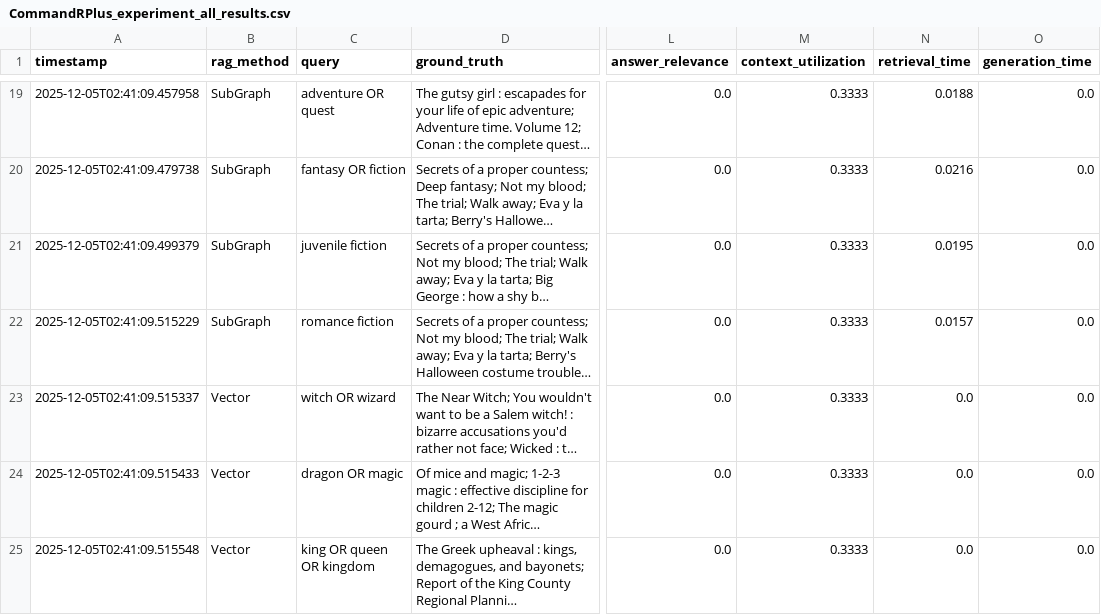
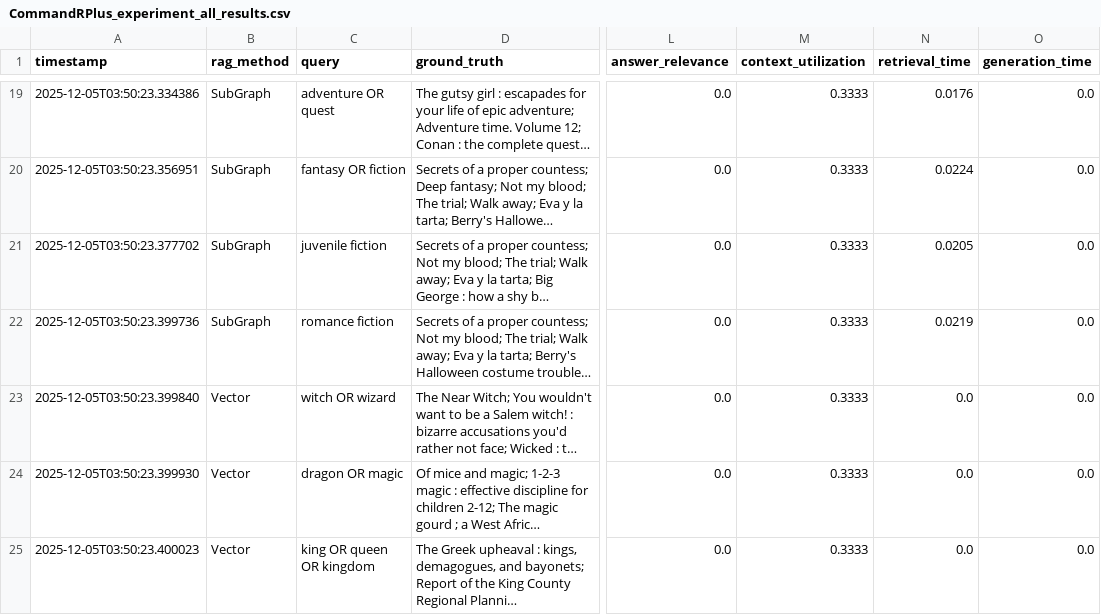
Before and after one commit to Taqwaa-Osman/Chatalog, a CSV file: CommandRPlus_experiment_all_results.csv, drawn as a sheet; only a part is shown, gaps mark what is left out; long unchanged cells end in …; the diff covers the shown part only; the diff names each change by its address in the sheet, - before the commit and + after, or states it on an @@ line.

```diff
--- a/CommandRPlus_experiment_all_results.csv
+++ b/CommandRPlus_experiment_all_results.csv
-A19 (timestamp): 2025-12-05T02:41:09.457958
+A19 (timestamp): 2025-12-05T03:50:23.334386
-N19 (retrieval_time): 0.0188
+N19 (retrieval_time): 0.0176
-A20 (timestamp): 2025-12-05T02:41:09.479738
+A20 (timestamp): 2025-12-05T03:50:23.356951
-N20 (retrieval_time): 0.0216
+N20 (retrieval_time): 0.0224
-A21 (timestamp): 2025-12-05T02:41:09.499379
+A21 (timestamp): 2025-12-05T03:50:23.377702
-N21 (retrieval_time): 0.0195
+N21 (retrieval_time): 0.0205
-A22 (timestamp): 2025-12-05T02:41:09.515229
+A22 (timestamp): 2025-12-05T03:50:23.399736
-N22 (retrieval_time): 0.0157
+N22 (retrieval_time): 0.0219
-A23 (timestamp): 2025-12-05T02:41:09.515337
+A23 (timestamp): 2025-12-05T03:50:23.399840
-A24 (timestamp): 2025-12-05T02:41:09.515433
+A24 (timestamp): 2025-12-05T03:50:23.399930
-A25 (timestamp): 2025-12-05T02:41:09.515548
+A25 (timestamp): 2025-12-05T03:50:23.400023
```
Also changed, not shown: 133 edited cells elsewhere in this file, 1 other file.
